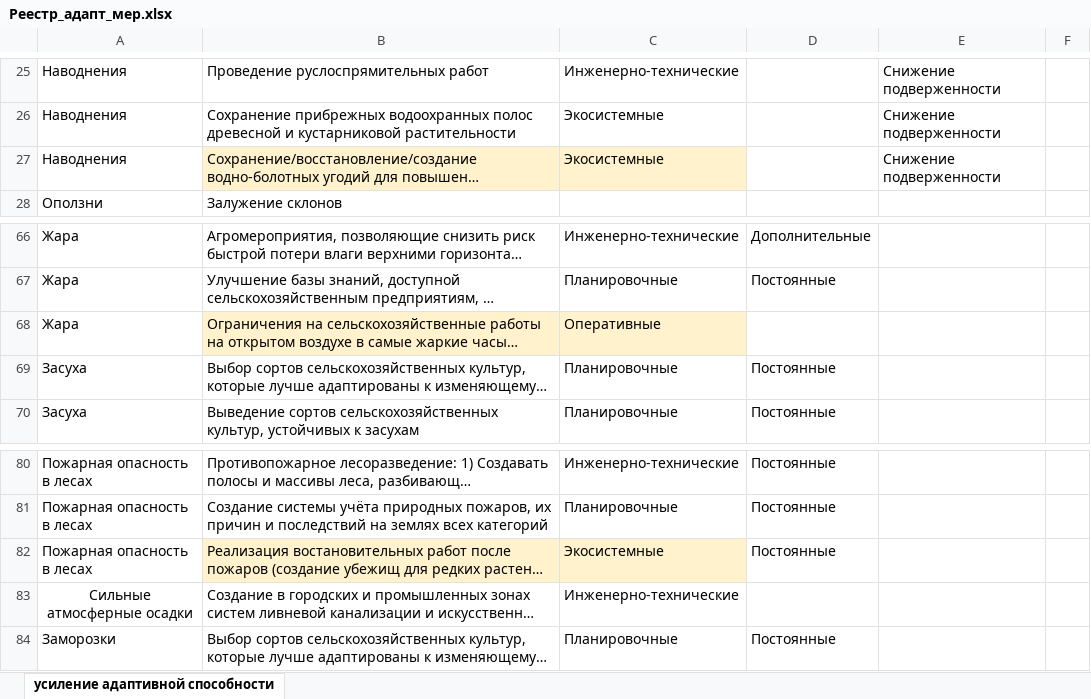
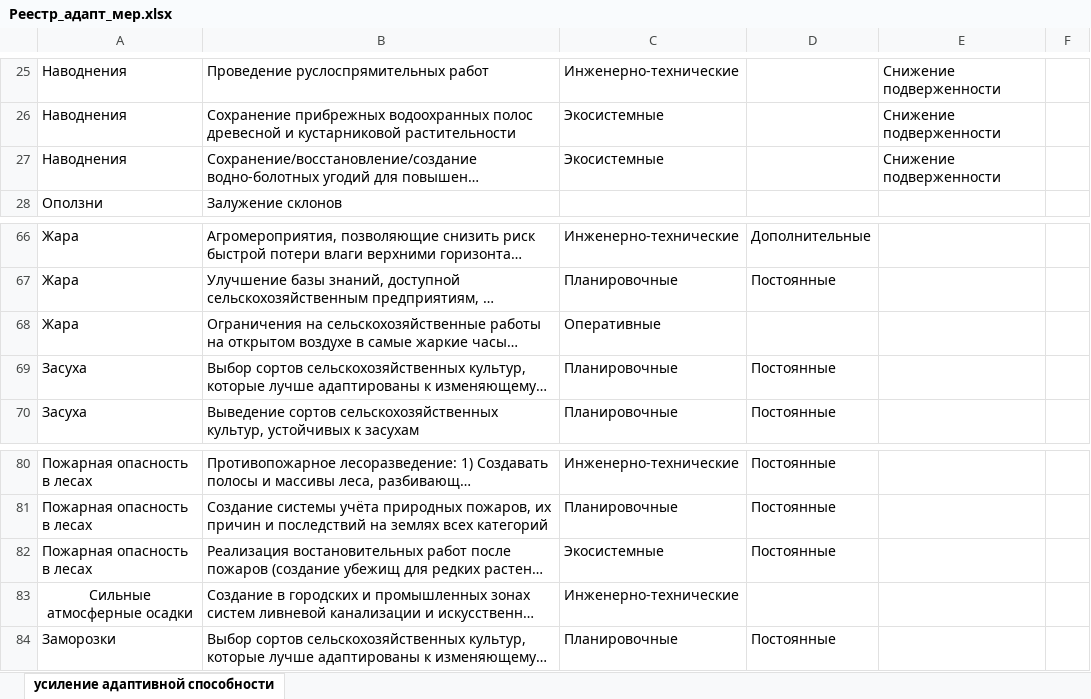
Before and after one commit to ksizos/climate_measures, an Excel workbook: python/data/Реестр_адапт_мер.xlsx, sheet усиление адаптивной способности, drawn as a sheet; only a part is shown, gaps mark what is left out; long unchanged cells end in …; values as stored, in another font and other column widths than the file's, no borders; the diff covers the shown part only; the diff names each change by its address in the sheet, - before the commit and + after, or states it on an @@ line.

```diff
--- a/python/data/Реестр_адапт_мер.xlsx (sheet усиление адаптивной способности)
+++ b/python/data/Реестр_адапт_мер.xlsx (sheet усиление адаптивной способности)
-B27:C27 fill: #FFF2CC
+B27:C27 fill: none
-B68:C68 fill: #FFF2CC
+B68:C68 fill: none
-B82:C82 fill: #FFF2CC
+B82:C82 fill: none
```
Also changed, not shown: 16 edited cells, cell formats and merged cells elsewhere in this sheet, python/data/METHOD_TABLE.xlsx, 10 other files.
